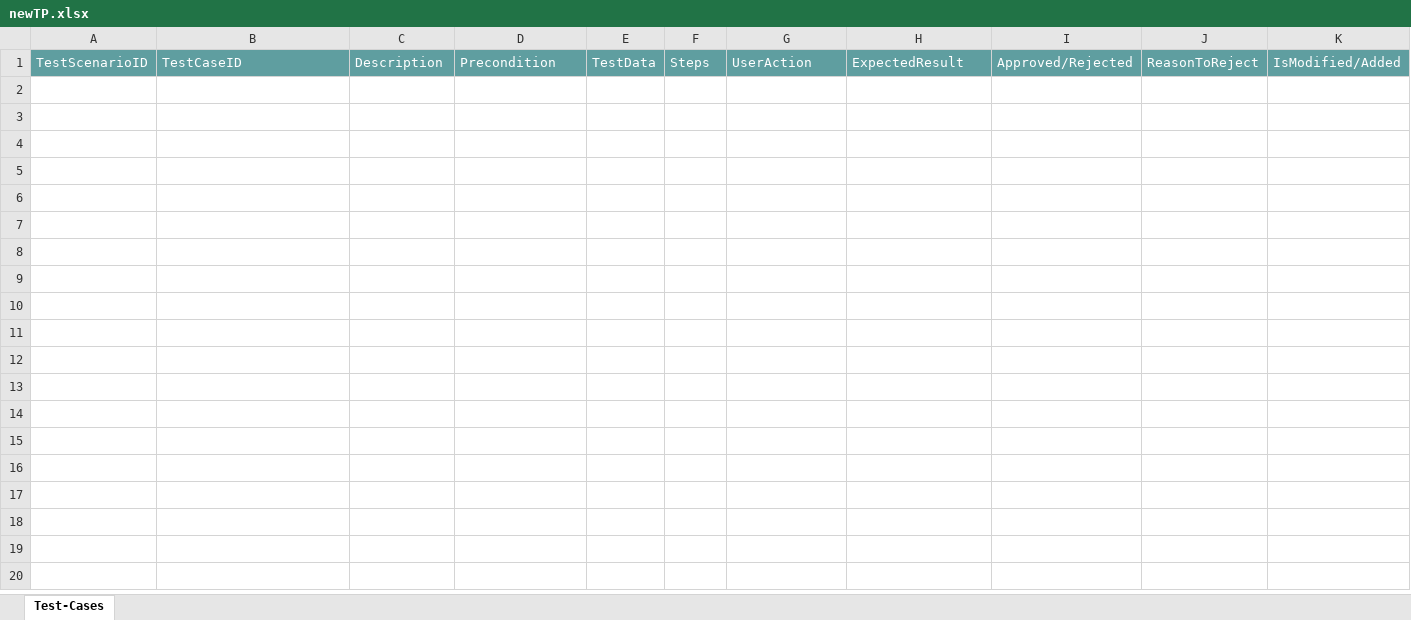
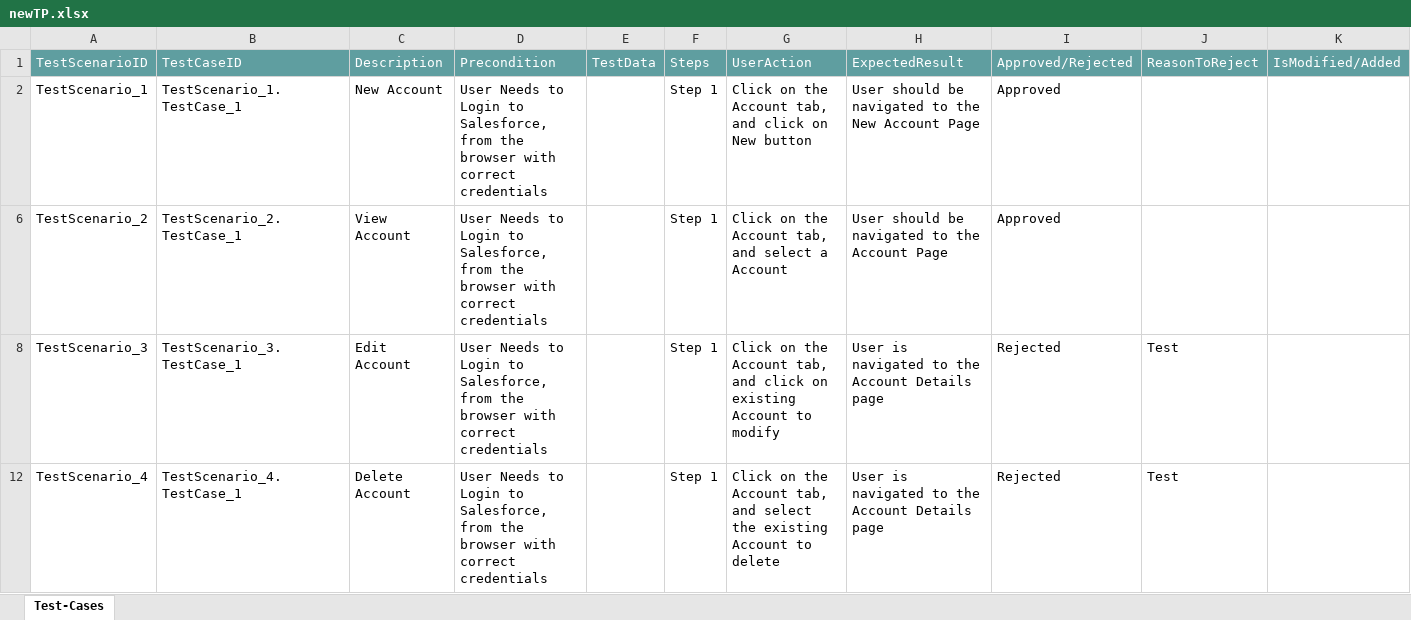
Before and after one commit to ShaikMohamedIrfan/work, an Excel workbook: newTP.xlsx, sheet Test-Cases, drawn as a sheet; values as stored, in another font and other column widths than the file's, no borders; table styles not drawn; the diff names each change by its address in the sheet, - before the commit and + after, or states it on an @@ line.

Commit message:
Add files via upload

```diff
--- a/newTP.xlsx (sheet Test-Cases)
+++ b/newTP.xlsx (sheet Test-Cases)
+row 2: TestScenario_1 | TestScenario_1.TestCase_1 | New Account | User Needs to Login to Salesforce, from the browser with correct credentials |  | Step 1 | Click on the Account tab, and click on New button | User should be navigated to the New Account Page | Approved
+row 6: TestScenario_2 | TestScenario_2.TestCase_1 | View Account | User Needs to Login to Salesforce, from the browser with correct credentials |  | Step 1 | Click on the Account tab, and select a Account | User should be navigated to the Account Page | Approved
+row 8: TestScenario_3 | TestScenario_3.TestCase_1 | Edit Account | User Needs to Login to Salesforce, from the browser with correct credentials |  | Step 1 | Click on the Account tab, and click on existing Account to modify | User is navigated to the Account Details page | Rejected | Test
+row 12: TestScenario_4 | TestScenario_4.TestCase_1 | Delete Account | User Needs to Login to Salesforce, from the browser with correct credentials |  | Step 1 | Click on the Account tab, and select the existing Account to delete | User is navigated to the Account Details page | Rejected | Test
```
Also changed, not shown: hidden cells.
